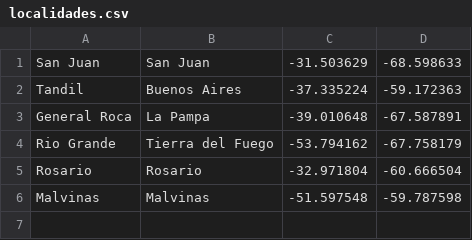
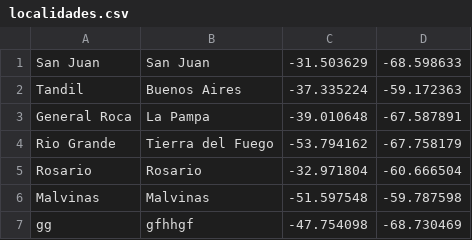
Before and after one commit to HoffmannPedro/MTS-Kruskal-TP2PIII, a CSV file: localidades.csv, drawn as a sheet.

```diff
--- a/localidades.csv
+++ b/localidades.csv
@@ -6 +6,2 @@ Rosario;Rosario;-32.971804;-60.666504
 Malvinas;Malvinas;-51.597548;-59.787598
+gg;gfhhgf;-47.754098;-68.730469
```
Also changed, not shown: 3 other files.
